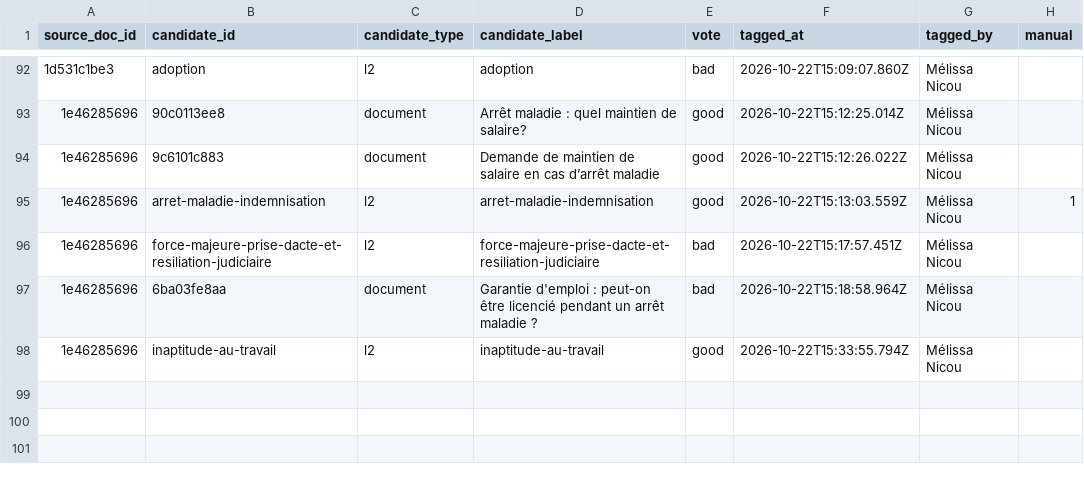
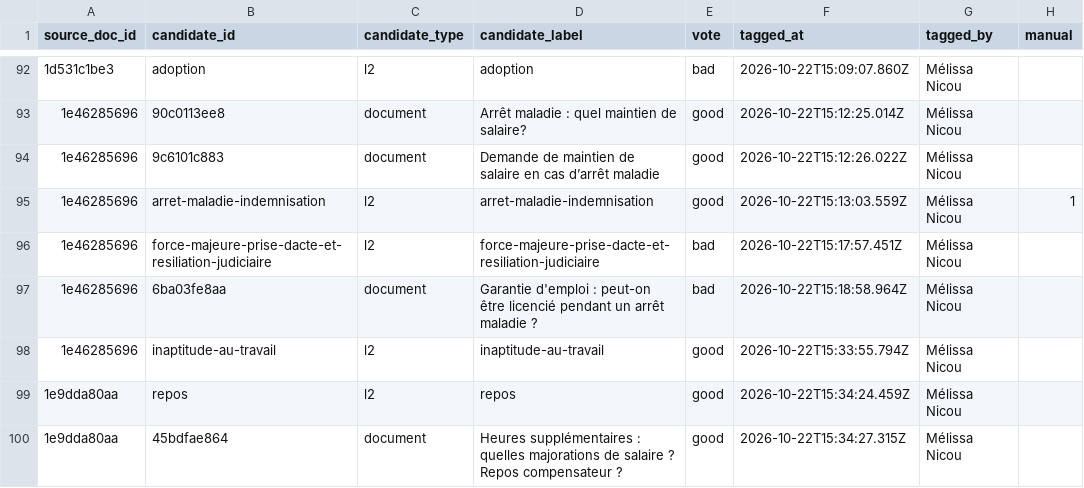
Before and after one commit to rmelisson/fiches-sp-links-tagging, a CSV file: votes/link_tags.csv, drawn as a sheet; only a part is shown, gaps mark what is left out; the diff names each change by its address in the sheet, - before the commit and + after, or states it on an @@ line.

Commit message:
votes: Mélissa Nicou (99)

```diff
--- a/votes/link_tags.csv
+++ b/votes/link_tags.csv
+row 99: 1e9dda80aa | repos | l2 | repos | good | 2026-10-22T15:34:24.459Z | Mélissa Nicou
+row 100: 1e9dda80aa | 45bdfae864 | document | Heures supplémentaires : quelles majorations de salaire ? Repos compensateur ? | good | 2026-10-22T15:34:27.315Z | Mélissa Nicou
```
